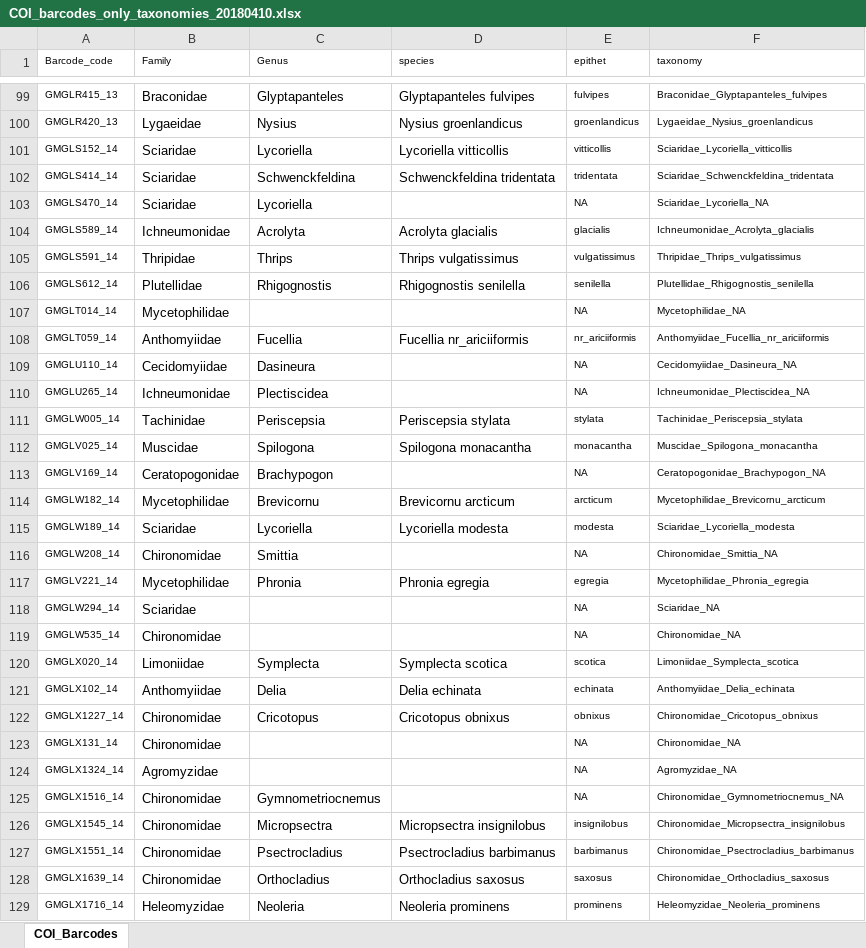
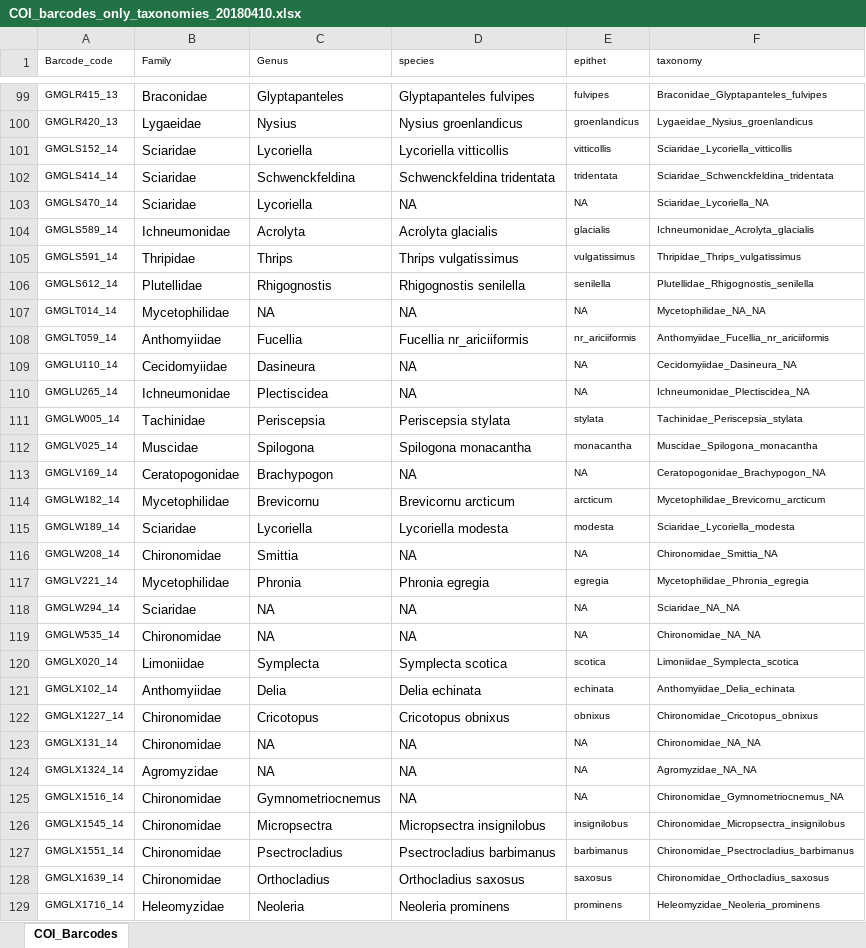
Before and after one commit to dougwyu/ArcDyn_2, an Excel workbook: 5_taxonomy/COI_barcodes_only_taxonomies_20180410.xlsx, sheet COI_Barcodes, drawn as a sheet; only a part is shown, gaps mark what is left out; values as stored, in another font and other column widths than the file's, no borders; the diff covers the shown part only; the diff names each change by its address in the sheet, - before the commit and + after, or states it on an @@ line.

```diff
--- a/5_taxonomy/COI_barcodes_only_taxonomies_20180410.xlsx (sheet COI_Barcodes)
+++ b/5_taxonomy/COI_barcodes_only_taxonomies_20180410.xlsx (sheet COI_Barcodes)
-D103 (species): (empty)
+D103 (species): NA
-C107 (Genus): (empty)
+C107 (Genus): NA
-D107 (species): (empty)
+D107 (species): NA
-F107 (taxonomy): Mycetophilidae_NA
+F107 (taxonomy): Mycetophilidae_NA_NA
-D109:D110 (species): (empty)
+D109:D110 (species): NA
-D113 (species): (empty)
+D113 (species): NA
-D116 (species): (empty)
+D116 (species): NA
-C118:C119 (Genus): (empty)
+C118:C119 (Genus): NA
-D118:D119 (species): (empty)
+D118:D119 (species): NA
-F118 (taxonomy): Sciaridae_NA
+F118 (taxonomy): Sciaridae_NA_NA
-F119 (taxonomy): Chironomidae_NA
+F119 (taxonomy): Chironomidae_NA_NA
-C123:C124 (Genus): (empty)
+C123:C124 (Genus): NA
-D123:D125 (species): (empty)
+D123:D125 (species): NA
-F123 (taxonomy): Chironomidae_NA
+F123 (taxonomy): Chironomidae_NA_NA
-F124 (taxonomy): Agromyzidae_NA
+F124 (taxonomy): Agromyzidae_NA_NA
```
Also changed, not shown: 141 edited cells elsewhere in this sheet, 7 other files.
